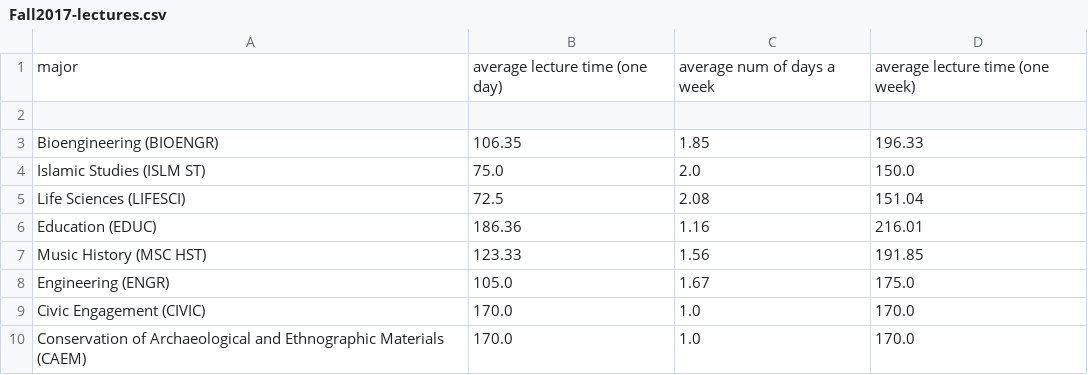
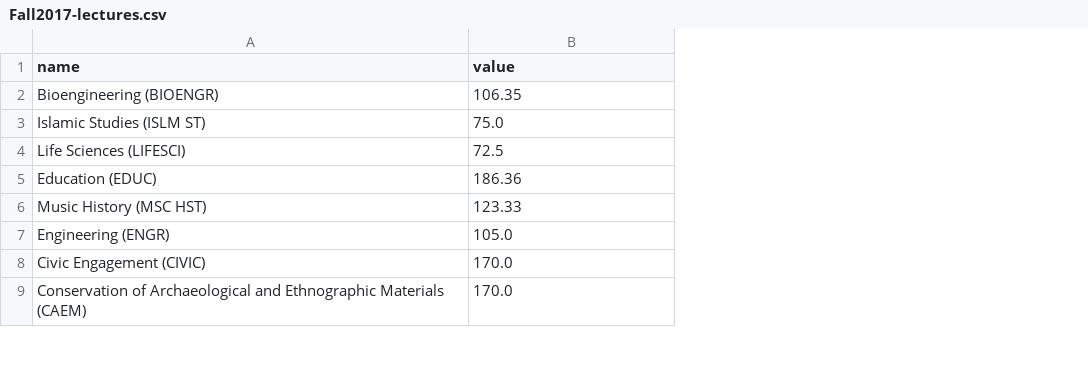
Before and after one commit to dkok97/average_length_of_lectures, a CSV file: Fall2017-lectures.csv, drawn as a sheet; only a part is shown; removed rows and columns are numbered as before the commit, all else as after; the diff names each change by its address in the sheet, - before the commit and + after, or states it on an @@ line.

```diff
--- a/Fall2017-lectures.csv
+++ b/Fall2017-lectures.csv
-column C, rows 3-10: 1.85 | 2.0 | 2.08 | 1.16 | 1.56 | 1.67 | 1.0 | 1.0
-column D, rows 3-10: 196.33 | 150.0 | 151.04 | 216.01 | 191.85 | 175.0 | 170.0 | 170.0
-row 1: major | average lecture time (one day) | average num of days a week | average lecture time (one week)
-row 1: (empty)
+row 1: name | value
```
Also changed, not shown: data.csv, 2 other files.
